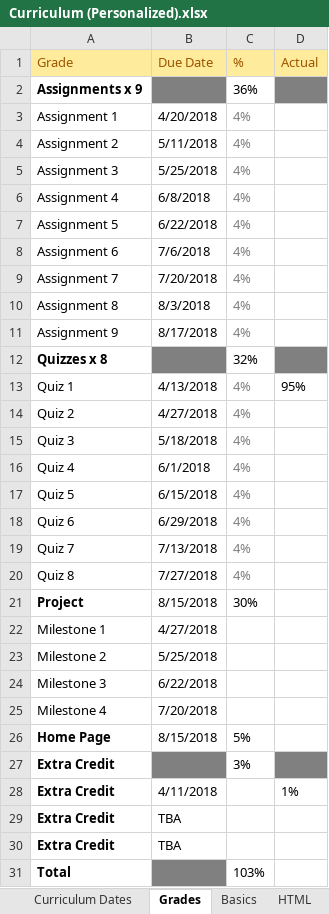
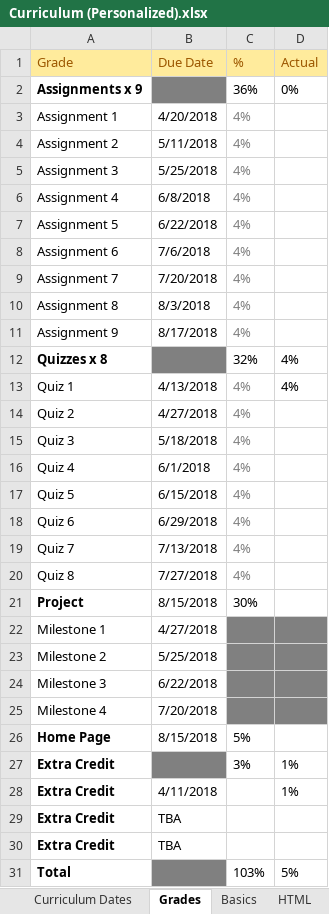
Before and after one commit to TRCoder29/MSIMBO, an Excel workbook: General/Curriculum (Personalized).xlsx, sheet Grades, drawn as a sheet; values as stored, in another font and other column widths than the file's, no borders; the diff names each change by its address in the sheet, - before the commit and + after, or states it on an @@ line.

```diff
--- a/General/Curriculum (Personalized).xlsx (sheet Grades)
+++ b/General/Curriculum (Personalized).xlsx (sheet Grades)
-D2 (Actual): (empty)
+D2 (Actual): 0%
-D2 fill: #808080
+D2 fill: none
-D12 (Actual): (empty)
+D12 (Actual): 4%
-D12 fill: #808080
+D12 fill: none
-D13 (Actual): 95%
+D13 (Actual): 4%
-C22:D25 fill: none
+C22:D25 fill: #808080
-D27 (Actual): (empty)
+D27 (Actual): 1%
-D27 fill: #808080
+D27 fill: none
-D31 (Actual): (empty)
+D31 (Actual): 5%
```
Also changed, not shown: sheet Curriculum Dates, sheet JavaScript, sheet Basics, sheet Resources, other sheet tabs, charts or pictures, 4 other files.
